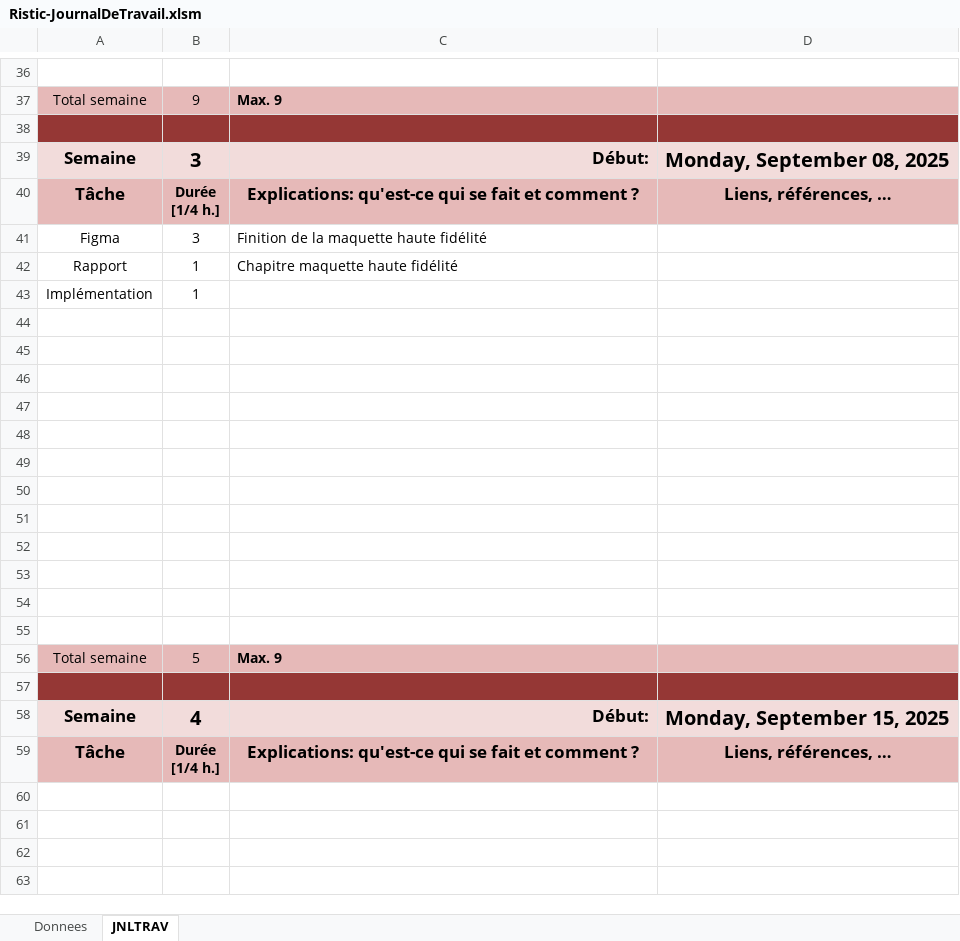
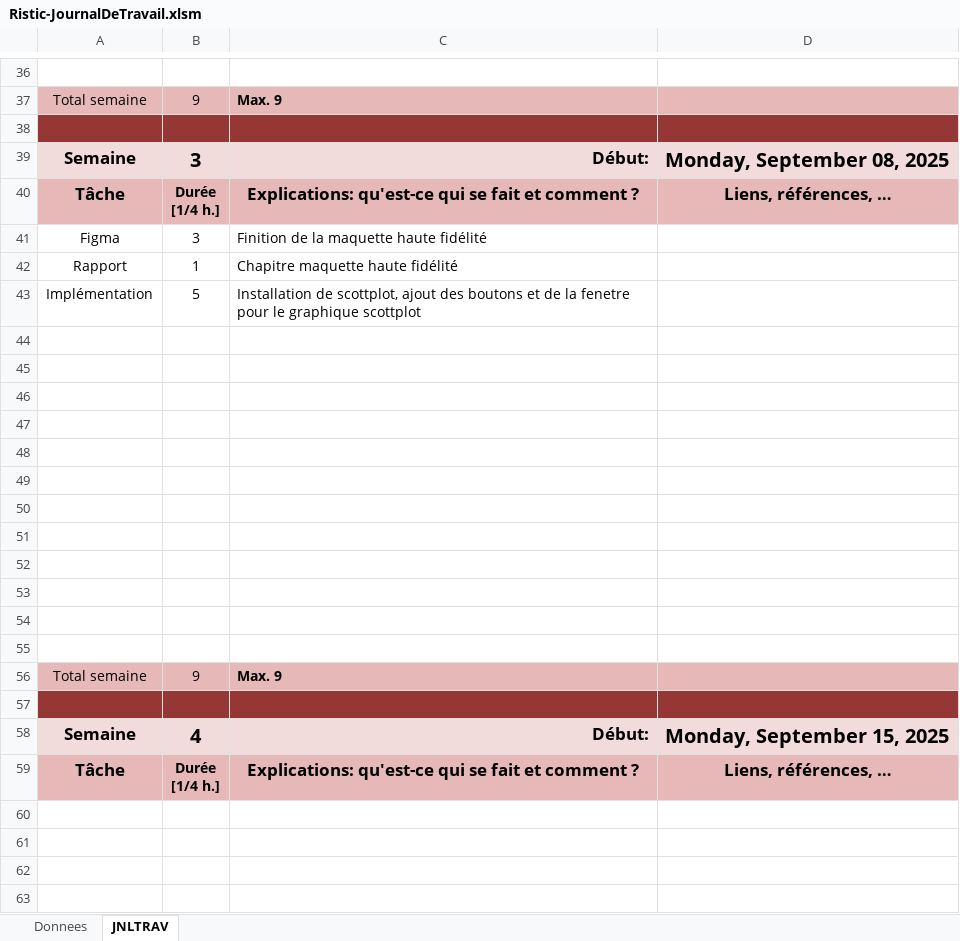
Before and after one commit to Chris0xdeadbeef/P_FUN, an Excel workbook: Doc/Ristic-JournalDeTravail.xlsm, sheet JNLTRAV, drawn as a sheet; only a part is shown, gaps mark what is left out; values as stored, in another font and other column widths than the file's, no borders; charts and pictures not drawn; the diff names each change by its address in the sheet, - before the commit and + after, or states it on an @@ line.

Commit message:
doc: mise a jour du JDT

```diff
--- a/Doc/Ristic-JournalDeTravail.xlsm (sheet JNLTRAV)
+++ b/Doc/Ristic-JournalDeTravail.xlsm (sheet JNLTRAV)
-B43: 1
+B43: 5
-C43: (empty)
+C43: Installation de scottplot, ajout des boutons et de la fenetre pour le graphique scottplot
-B56: 5
+B56: 9
```
